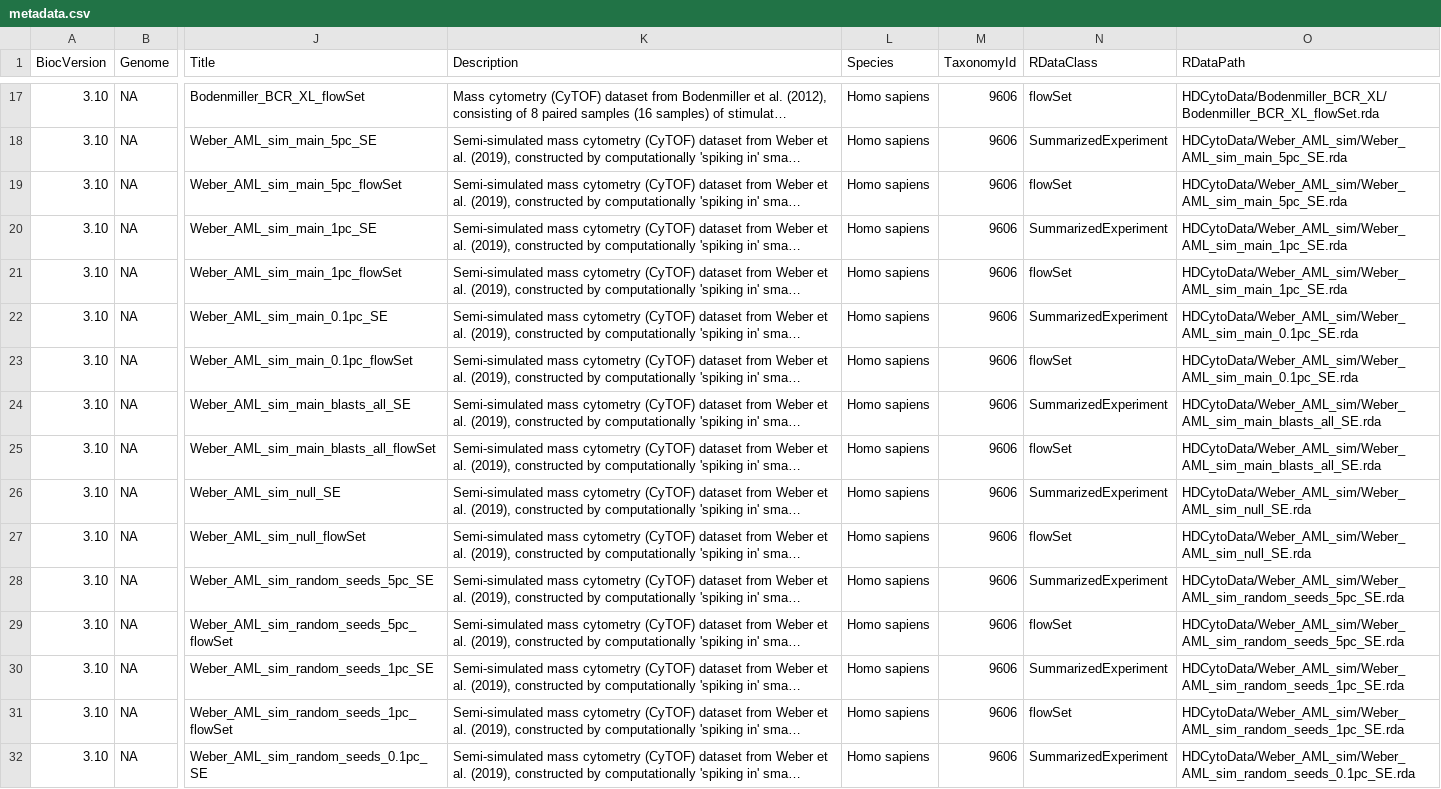
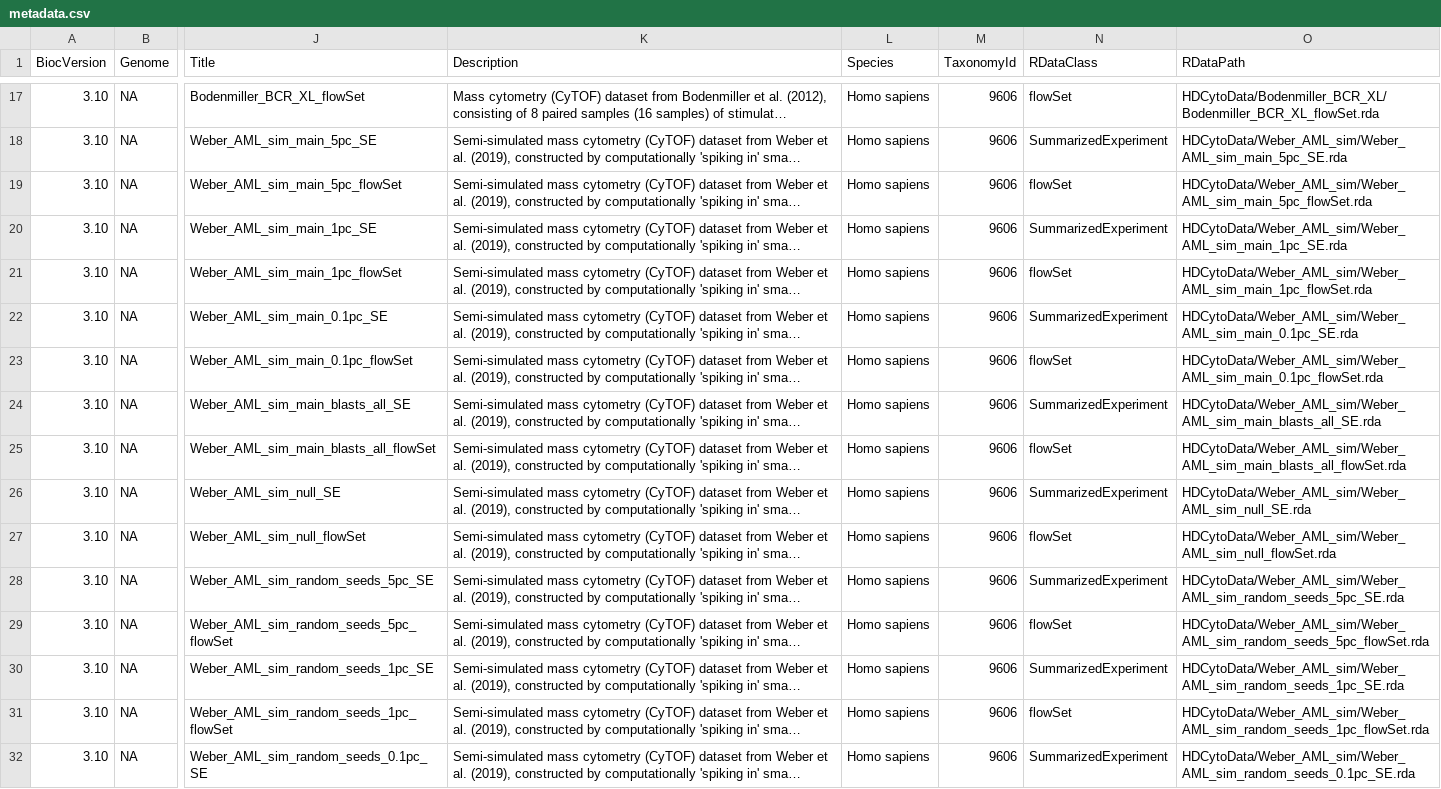
Before and after one commit to lmweber/HDCytoData, a CSV file: inst/extdata/metadata.csv, drawn as a sheet; only a part is shown, gaps mark what is left out; long unchanged cells end in …; the diff covers the shown part only; the diff names each change by its address in the sheet, - before the commit and + after, or states it on an @@ line.

Commit message:
fix metadata paths (flowSets)

```diff
--- a/inst/extdata/metadata.csv
+++ b/inst/extdata/metadata.csv
-O19 (RDataPath): HDCytoData/Weber_AML_sim/Weber_AML_sim_main_5pc_SE.rda
+O19 (RDataPath): HDCytoData/Weber_AML_sim/Weber_AML_sim_main_5pc_flowSet.rda
-O21 (RDataPath): HDCytoData/Weber_AML_sim/Weber_AML_sim_main_1pc_SE.rda
+O21 (RDataPath): HDCytoData/Weber_AML_sim/Weber_AML_sim_main_1pc_flowSet.rda
-O23 (RDataPath): HDCytoData/Weber_AML_sim/Weber_AML_sim_main_0.1pc_SE.rda
+O23 (RDataPath): HDCytoData/Weber_AML_sim/Weber_AML_sim_main_0.1pc_flowSet.rda
-O25 (RDataPath): HDCytoData/Weber_AML_sim/Weber_AML_sim_main_blasts_all_SE.rda
+O25 (RDataPath): HDCytoData/Weber_AML_sim/Weber_AML_sim_main_blasts_all_flowSet.rda
-O27 (RDataPath): HDCytoData/Weber_AML_sim/Weber_AML_sim_null_SE.rda
+O27 (RDataPath): HDCytoData/Weber_AML_sim/Weber_AML_sim_null_flowSet.rda
-O29 (RDataPath): HDCytoData/Weber_AML_sim/Weber_AML_sim_random_seeds_5pc_SE.rda
+O29 (RDataPath): HDCytoData/Weber_AML_sim/Weber_AML_sim_random_seeds_5pc_flowSet.rda
-O31 (RDataPath): HDCytoData/Weber_AML_sim/Weber_AML_sim_random_seeds_1pc_SE.rda
+O31 (RDataPath): HDCytoData/Weber_AML_sim/Weber_AML_sim_random_seeds_1pc_flowSet.rda
```
Also changed, not shown: 13 edited cells elsewhere in this file, 1 other file.
